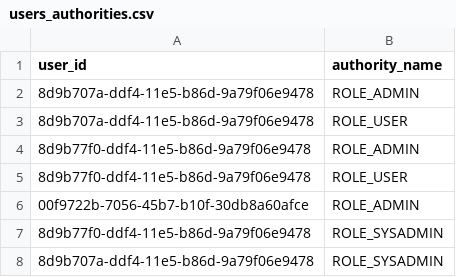
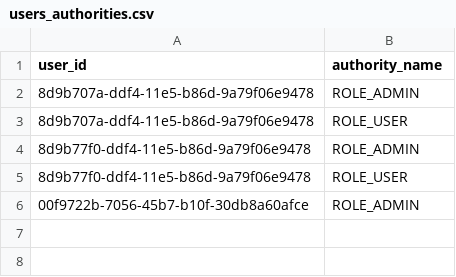
Before and after one commit to Eisfresser/jobroom2, a CSV file: src/main/resources/config/liquibase/users_authorities.csv, drawn as a sheet; the diff names each change by its address in the sheet, - before the commit and + after, or states it on an @@ line.

Commit message:
Fix ROLE_SYSADMIN initialisation

```diff
--- a/src/main/resources/config/liquibase/users_authorities.csv
+++ b/src/main/resources/config/liquibase/users_authorities.csv
-row 7: 8d9b77f0-ddf4-11e5-b86d-9a79f06e9478 | ROLE_SYSADMIN
-row 8: 8d9b707a-ddf4-11e5-b86d-9a79f06e9478 | ROLE_SYSADMIN
```
Also changed, not shown: 1 other file.
